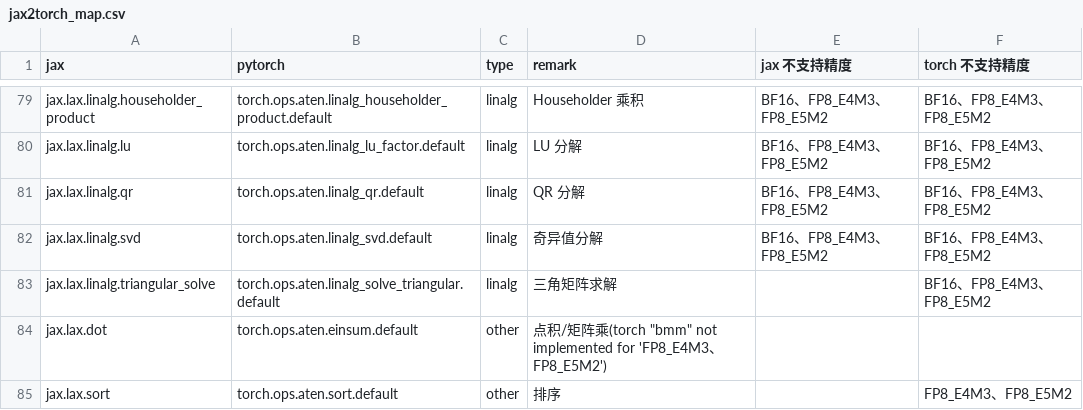
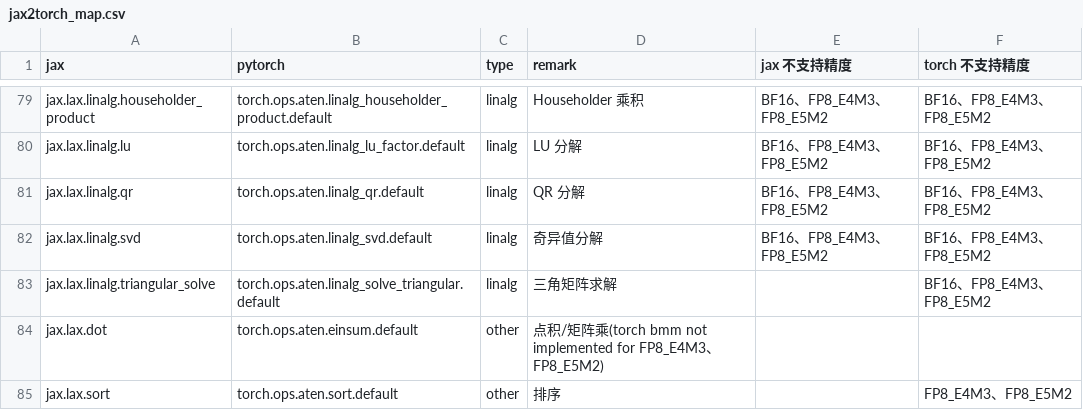
Before and after one commit to lingebeng/FUEL-JAX, a CSV file: dataset/jax2torch_map.csv, drawn as a sheet; only a part is shown, gaps mark what is left out.

```diff
--- a/dataset/jax2torch_map.csv
+++ b/dataset/jax2torch_map.csv
@@ -83,3 +83,3 @@ jax.lax.linalg.svd,torch.ops.aten.linalg_svd.default,linalg,奇异值分解,BF16
 jax.lax.linalg.triangular_solve,torch.ops.aten.linalg_solve_triangular.default,linalg,三角矩阵求解,,BF16、FP8_E4M3、FP8_E5M2
-jax.lax.dot,torch.ops.aten.einsum.default,other,点积/矩阵乘(torch "bmm" not implemented for 'FP8_E4M3、FP8_E5M2'),,
+jax.lax.dot,torch.ops.aten.einsum.default,other,点积/矩阵乘(torch bmm not implemented for FP8_E4M3、FP8_E5M2),,
 jax.lax.sort,torch.ops.aten.sort.default,other,排序,,FP8_E4M3、FP8_E5M2
```
Also changed, not shown: dataset/jax2torch_todo.csv.
